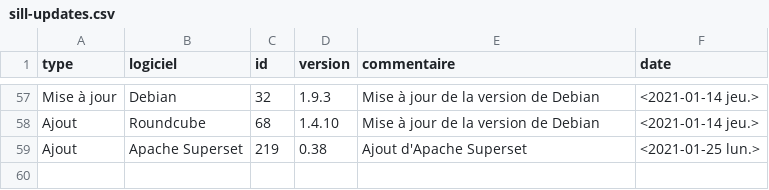
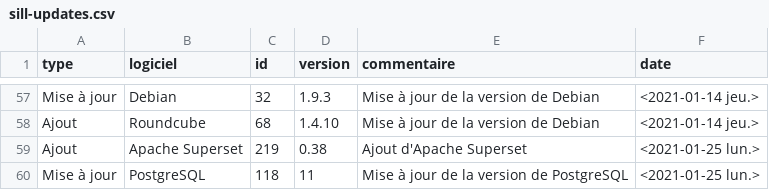
Before and after one commit to dzc34/sill, a CSV file: 2020/sill-updates.csv, drawn as a sheet; only a part is shown, gaps mark what is left out.

Commit message:
Mise à jour de la version minimale recommandée pour PostgreSQL

```diff
--- a/2020/sill-updates.csv
+++ b/2020/sill-updates.csv
@@ -59 +59,2 @@ Ajout,Roundcube,68,1.4.10,Mise à jour de la version de Debian,<2021-01-14 jeu.>
 Ajout,Apache Superset,219,0.38,Ajout d'Apache Superset,<2021-01-25 lun.>
+Mise à jour,PostgreSQL,118,11,Mise à jour de la version de PostgreSQL,<2021-01-25 lun.>
```
Also changed, not shown: 2020/sill-2020.csv.
